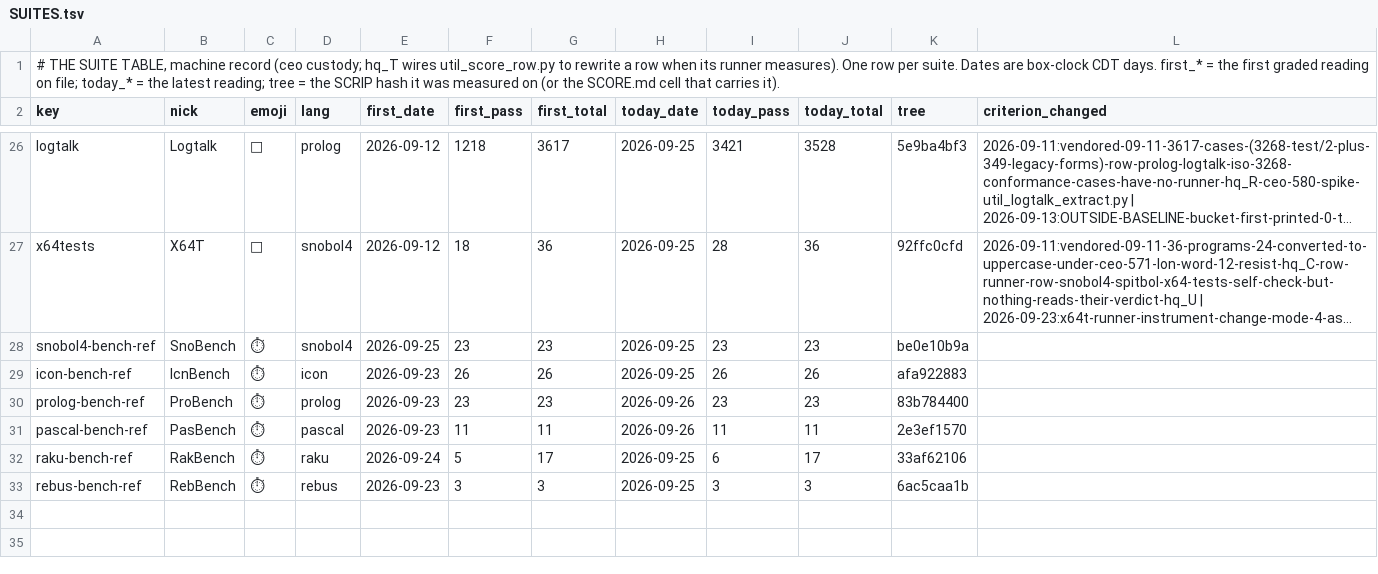
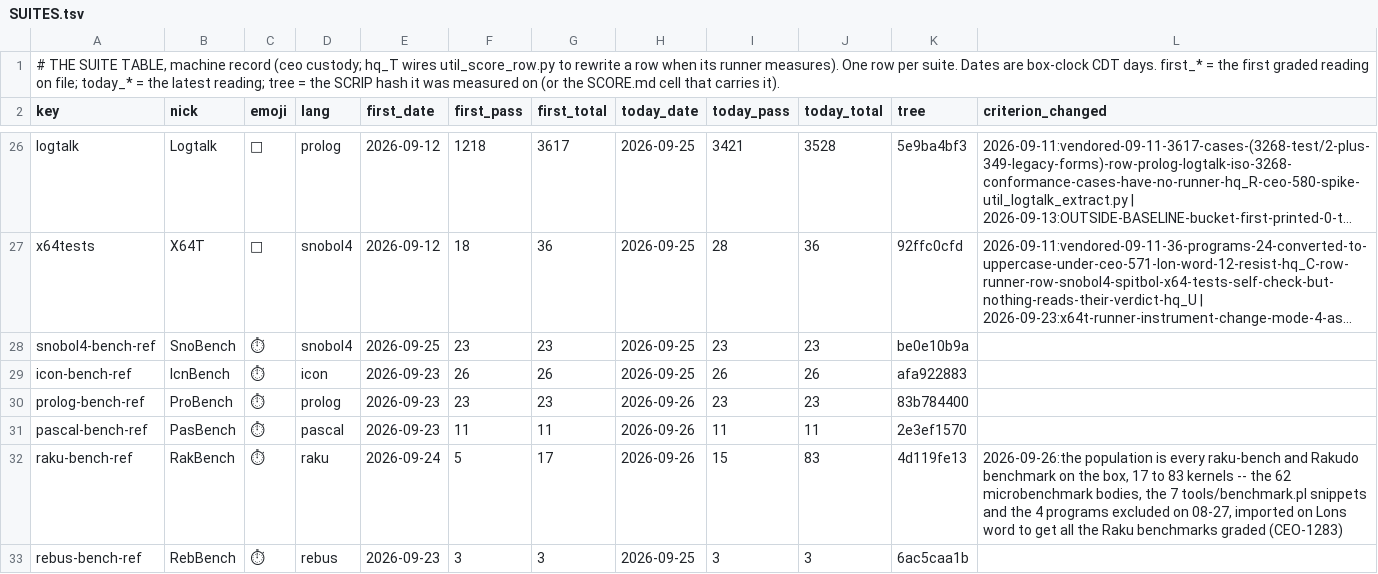
Before and after one commit to snobol4ever/.github, a TSV file: SUITES.tsv, drawn as a sheet; only a part is shown, gaps mark what is left out; long unchanged cells end in …; the diff names each change by its address in the sheet, - before the commit and + after, or states it on an @@ line.

Commit message:
CEO-1283: every Raku benchmark on the box imported and graded (17 -> 83 kernels, 36 run single-shot, RakBench 15/83 under the three angles with the denominator stamp); the 47 gaps in seventeen rank-0 hq_raku rows plus the convention row; Lon: HQ-RAKU top priority (MODE line 2, GOAL-RAKU-100, the queue rank script); the Raku grid re-issued; the comparison to Rakudo over the working kernels (0.40x geomean, ahead on 7, a scouting reading); the generator row for the coo

```diff
--- a/SUITES.tsv
+++ b/SUITES.tsv
-H32 (today_date): 2026-09-25
+H32 (today_date): 2026-09-26
-I32 (today_pass): 6
+I32 (today_pass): 15
-J32 (today_total): 17
+J32 (today_total): 83
-K32 (tree): 33af62106
+K32 (tree): 4d119fe13
-L32 (criterion_changed): (empty)
+L32 (criterion_changed): 2026-09-26:the population is every raku-bench and Rakudo benchmark on the box, 17 to 83 kernels -- the 62 microbenchmark bodies, the 7 tools/benchmark.pl snippets and the 4 programs excluded on 08-27, imported on Lons word to get all the Raku benchmarks graded (CEO-1283)
```
Also changed, not shown: board-lines/2026-09-26-ceo.tsv, 3 other files.
